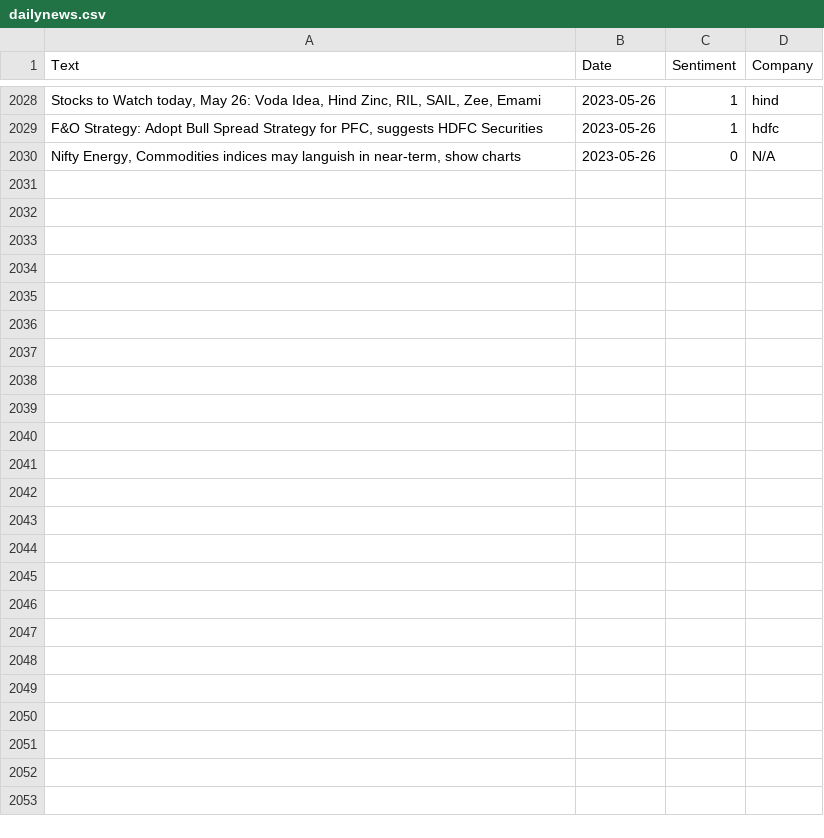
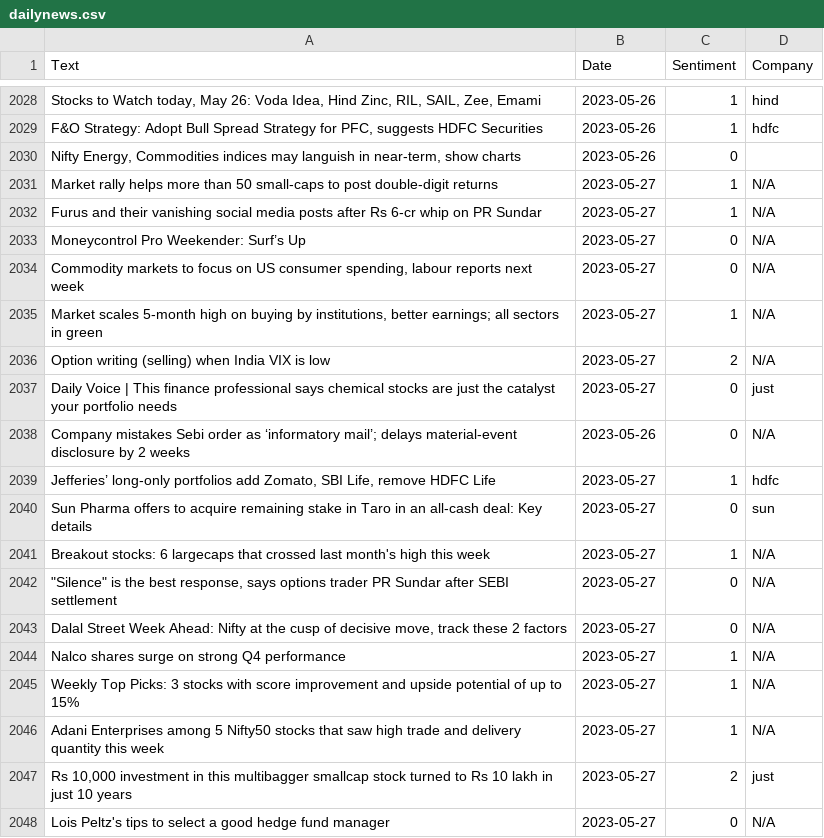
Before and after one commit to KingDEV22/Stock-Analysis, a CSV file: raw_news/dailynews.csv, drawn as a sheet; only a part is shown, gaps mark what is left out; the diff covers the shown part only; the diff names each change by its address in the sheet, - before the commit and + after, or states it on an @@ line.

```diff
--- a/raw_news/dailynews.csv
+++ b/raw_news/dailynews.csv
-D2030 (Company): N/A
+D2030 (Company): (empty)
+row 2031: Market rally helps more than 50 small-caps to post double-digit returns | 2023-05-27 | 1 | N/A
+row 2032: Furus and their vanishing social media posts after Rs 6-cr whip on PR Sundar | 2023-05-27 | 1 | N/A
+row 2033: Moneycontrol Pro Weekender: Surf’s Up | 2023-05-27 | 0 | N/A
+row 2034: Commodity markets to focus on US consumer spending, labour reports next week | 2023-05-27 | 0 | N/A
+row 2035: Market scales 5-month high on buying by institutions, better earnings; all sectors in green | 2023-05-27 | 1 | N/A
+row 2036: Option writing (selling) when India VIX is low | 2023-05-27 | 2 | N/A
+row 2037: Daily Voice | This finance professional says chemical stocks are just the catalyst your portfolio needs | 2023-05-27 | 0 | just
+row 2038: Company mistakes Sebi order as ‘informatory mail’; delays material-event disclosure by 2 weeks | 2023-05-26 | 0 | N/A
+row 2039: Jefferies’ long-only portfolios add Zomato, SBI Life, remove HDFC Life | 2023-05-27 | 1 | hdfc
+row 2040: Sun Pharma offers to acquire remaining stake in Taro in an all-cash deal: Key details | 2023-05-27 | 0 | sun
+row 2041: Breakout stocks: 6 largecaps that crossed last month's high this week | 2023-05-27 | 1 | N/A
+row 2042: "Silence" is the best response, says options trader PR Sundar after SEBI settlement | 2023-05-27 | 0 | N/A
+row 2043: Dalal Street Week Ahead: Nifty at the cusp of decisive move, track these 2 factors | 2023-05-27 | 0 | N/A
+row 2044: Nalco shares surge on strong Q4 performance | 2023-05-27 | 1 | N/A
+row 2045: Weekly Top Picks: 3 stocks with score improvement and upside potential of up to 15% | 2023-05-27 | 1 | N/A
+row 2046: Adani Enterprises among 5 Nifty50 stocks that saw high trade and delivery quantity this week | 2023-05-27 | 1 | N/A
+row 2047: Rs 10,000 investment in this multibagger smallcap stock turned to Rs 10 lakh in just 10 years | 2023-05-27 | 2 | just
+row 2048: Lois Peltz's tips to select a good hedge fund manager | 2023-05-27 | 0 | N/A
```
Also changed, not shown: 16 added rows and 34 edited cells elsewhere in this file.
